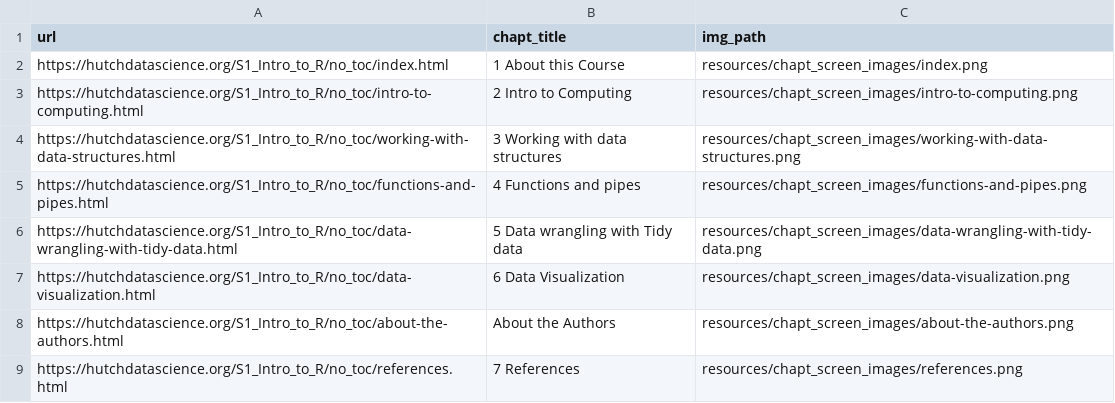
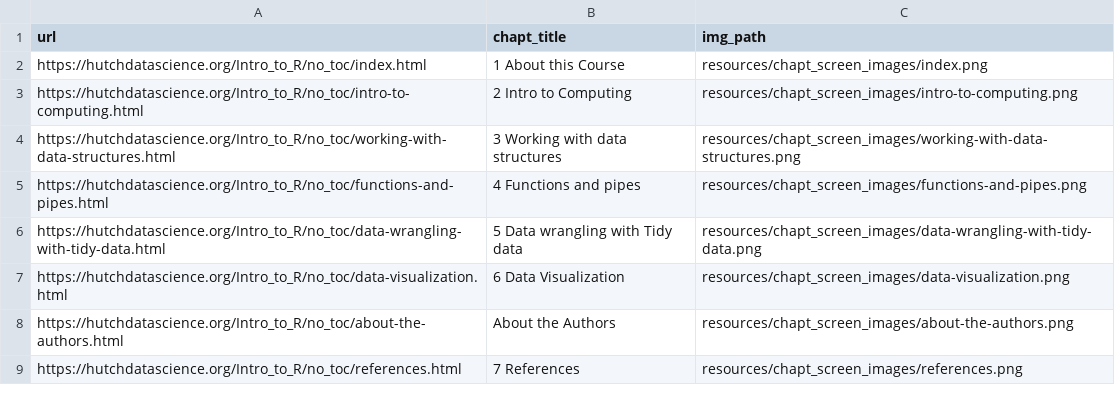
Before and after one commit to fhdsl/Intro_to_R, a TSV file: resources/chapt_screen_images/chapter_urls.tsv, drawn as a sheet.

```diff
--- a/resources/chapt_screen_images/chapter_urls.tsv
+++ b/resources/chapt_screen_images/chapter_urls.tsv
@@ -1,9 +1,9 @@
 url	chapt_title	img_path
-https://hutchdatascience.org/S1_Intro_to_R/no_toc/index.html	1 About this Course	resources/chapt_screen_images/index.png
-https://hutchdatascience.org/S1_Intro_to_R/no_toc/intro-to-computing.html	2 Intro to Computing	resources/chapt_screen_images/intro-to-computing.png
-https://hutchdatascience.org/S1_Intro_to_R/no_toc/working-with-data-structures.html	3 Working with data structures	resources/chapt_screen_images/working-with-data-structures.png
-https://hutchdatascience.org/S1_Intro_to_R/no_toc/functions-and-pipes.html	4 Functions and pipes	resources/chapt_screen_images/functions-and-pipes.png
-https://hutchdatascience.org/S1_Intro_to_R/no_toc/data-wrangling-with-tidy-data.html	5 Data wrangling with Tidy data	resources/chapt_screen_images/data-wrangling-with-tidy-data.png
-https://hutchdatascience.org/S1_Intro_to_R/no_toc/data-visualization.html	6 Data Visualization	resources/chapt_screen_images/data-visualization.png
-https://hutchdatascience.org/S1_Intro_to_R/no_toc/about-the-authors.html	About the Authors	resources/chapt_screen_images/about-the-authors.png
-https://hutchdatascience.org/S1_Intro_to_R/no_toc/references.html	7 References	resources/chapt_screen_images/references.png
+https://hutchdatascience.org/Intro_to_R/no_toc/index.html	1 About this Course	resources/chapt_screen_images/index.png
+https://hutchdatascience.org/Intro_to_R/no_toc/intro-to-computing.html	2 Intro to Computing	resources/chapt_screen_images/intro-to-computing.png
+https://hutchdatascience.org/Intro_to_R/no_toc/working-with-data-structures.html	3 Working with data structures	resources/chapt_screen_images/working-with-data-structures.png
+https://hutchdatascience.org/Intro_to_R/no_toc/functions-and-pipes.html	4 Functions and pipes	resources/chapt_screen_images/functions-and-pipes.png
+https://hutchdatascience.org/Intro_to_R/no_toc/data-wrangling-with-tidy-data.html	5 Data wrangling with Tidy data	resources/chapt_screen_images/data-wrangling-with-tidy-data.png
+https://hutchdatascience.org/Intro_to_R/no_toc/data-visualization.html	6 Data Visualization	resources/chapt_screen_images/data-visualization.png
+https://hutchdatascience.org/Intro_to_R/no_toc/about-the-authors.html	About the Authors	resources/chapt_screen_images/about-the-authors.png
+https://hutchdatascience.org/Intro_to_R/no_toc/references.html	7 References	resources/chapt_screen_images/references.png
```
Also changed, not shown: 17 other files.
